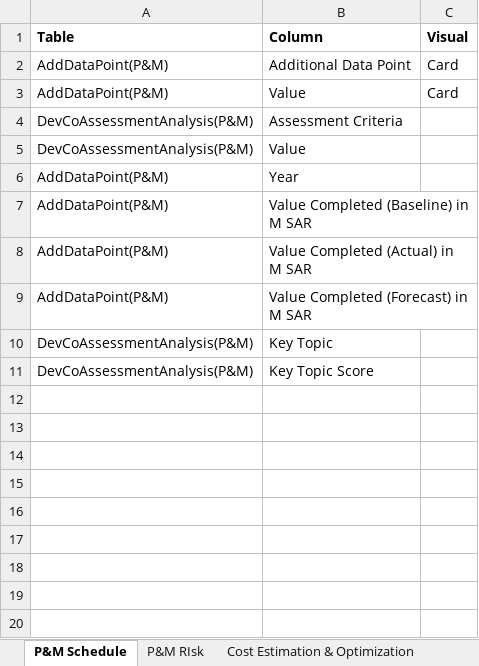
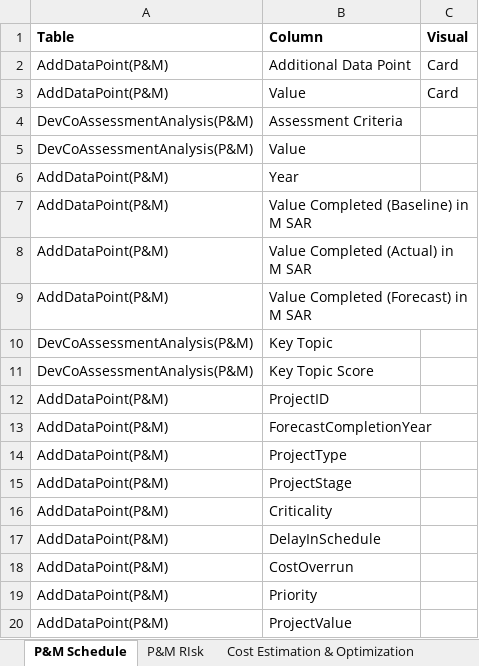
Before and after one commit to jemyap91/lighthouse_dash, an Excel workbook: master_sheet_reference_v2.xlsx, sheet P&M Schedule, drawn as a sheet; values as stored, in another font and other column widths than the file's, no borders; the diff names each change by its address in the sheet, - before the commit and + after, or states it on an @@ line.

```diff
--- a/master_sheet_reference_v2.xlsx (sheet P&M Schedule)
+++ b/master_sheet_reference_v2.xlsx (sheet P&M Schedule)
+row 12: AddDataPoint(P&M) | ProjectID
+row 13: AddDataPoint(P&M) | ForecastCompletionYear
+row 14: AddDataPoint(P&M) | ProjectType
+row 15: AddDataPoint(P&M) | ProjectStage
+row 16: AddDataPoint(P&M) | Criticality
+row 17: AddDataPoint(P&M) | DelayInSchedule
+row 18: AddDataPoint(P&M) | CostOverrun
+row 19: AddDataPoint(P&M) | Priority
+row 20: AddDataPoint(P&M) | ProjectValue
```
Also changed, not shown: master_sheet.xlsx, 6 other files.
